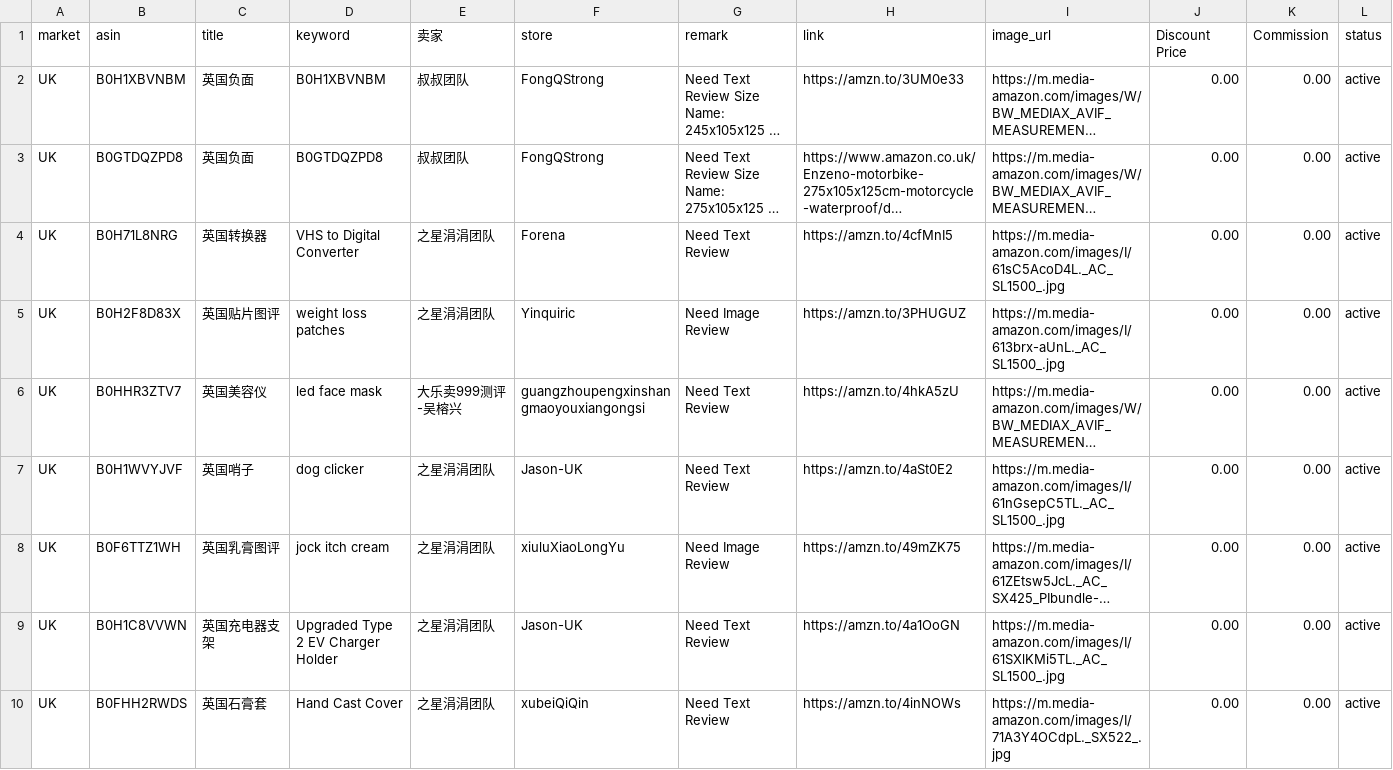
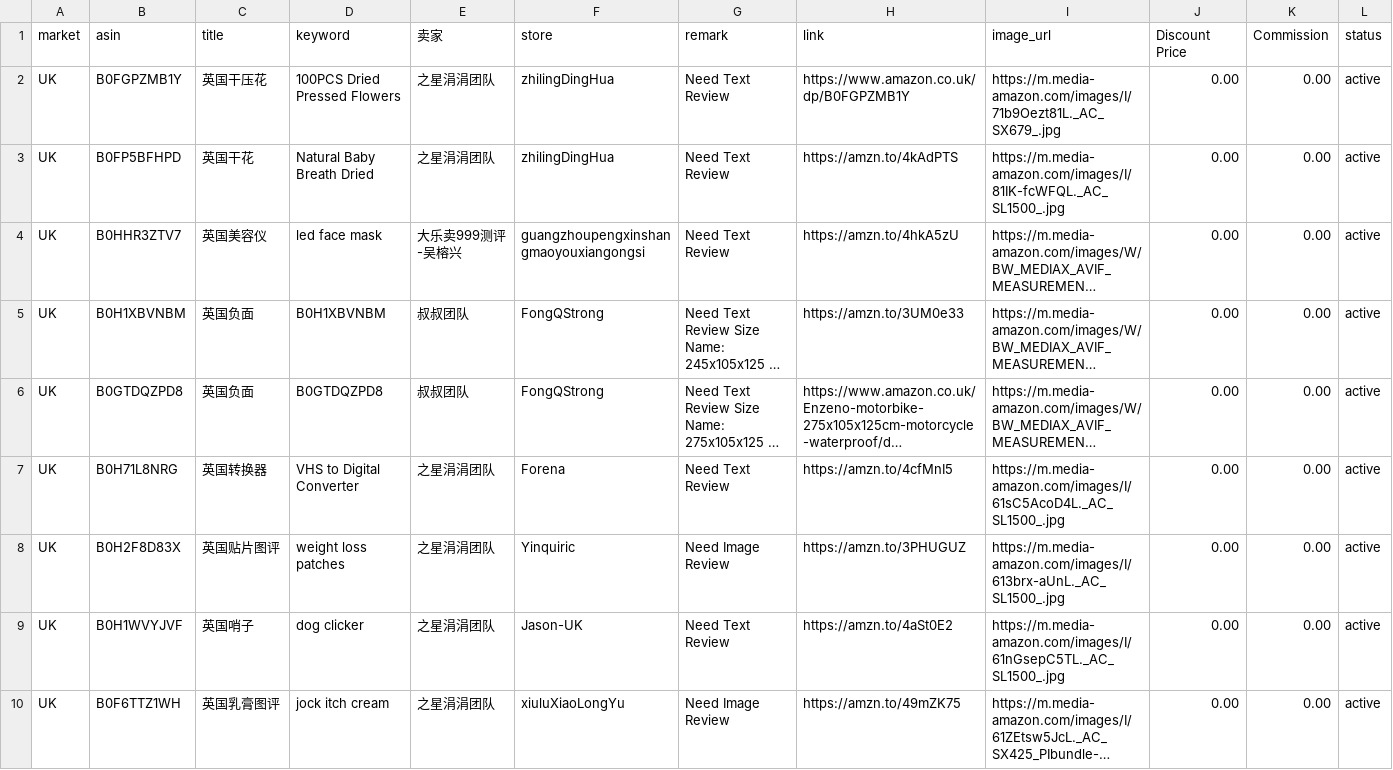
Before and after one commit to dalemy-1/us, a CSV file: uk.csv, drawn as a sheet; only a part is shown; the shorter side is filled out with more unchanged rows; long unchanged cells end in …; the diff names each change by its address in the sheet, - before the commit and + after, or states it on an @@ line.

```diff
--- a/uk.csv
+++ b/uk.csv
+row 2: UK | B0FGPZMB1Y | 英国干压花 | 100PCS Dried Pressed Flowers | 之星涓涓团队 | zhilingDingHua | Need Text Review | https://www.amazon.co.uk/dp/B0FGPZMB1Y | https://m.media-amazon.com/images/I/71b9Oezt81L._AC_SX679_.jpg | 0.00 | 0.00 | active
+row 3: UK | B0FP5BFHPD | 英国干花 | Natural Baby Breath Dried | 之星涓涓团队 | zhilingDingHua | Need Text Review | https://amzn.to/4kAdPTS | https://m.media-amazon.com/images/I/81IK-fcWFQL._AC_SL1500_.jpg | 0.00 | 0.00 | active
@@ row 6 moved to row 4: UK @@
```
Also changed, not shown: ca.csv, de.csv, 3 other files.
